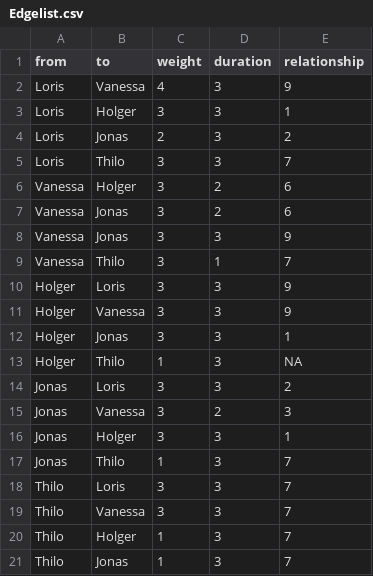
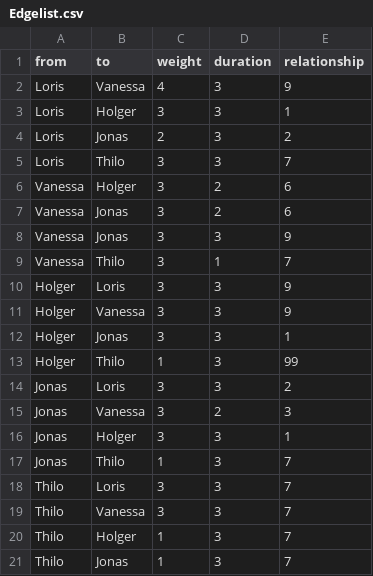
Before and after one commit to Lorish16/Ego-Netzwerk-2-, a CSV file: Edgelist.csv, drawn as a sheet.

Commit message:
Update Edgelist.csv

```diff
--- a/Edgelist.csv
+++ b/Edgelist.csv
@@ -12,3 +12,3 @@ Holger,Vanessa,3,3,9,
 Holger,Jonas,3,3,1,
-Holger,Thilo,1,3,NA,
+Holger,Thilo,1,3,99,
 Jonas,Loris,3,3,2,
```
